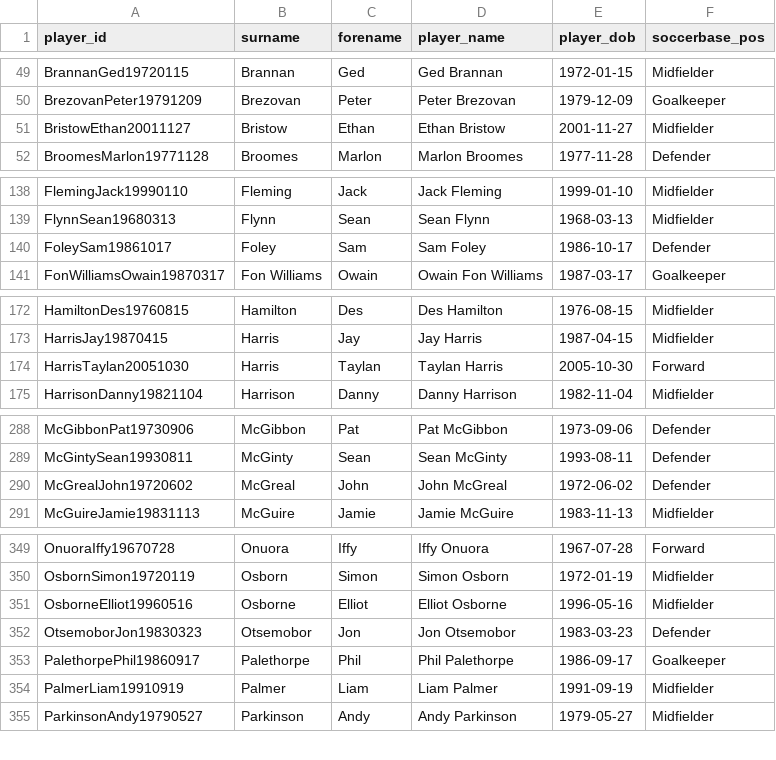
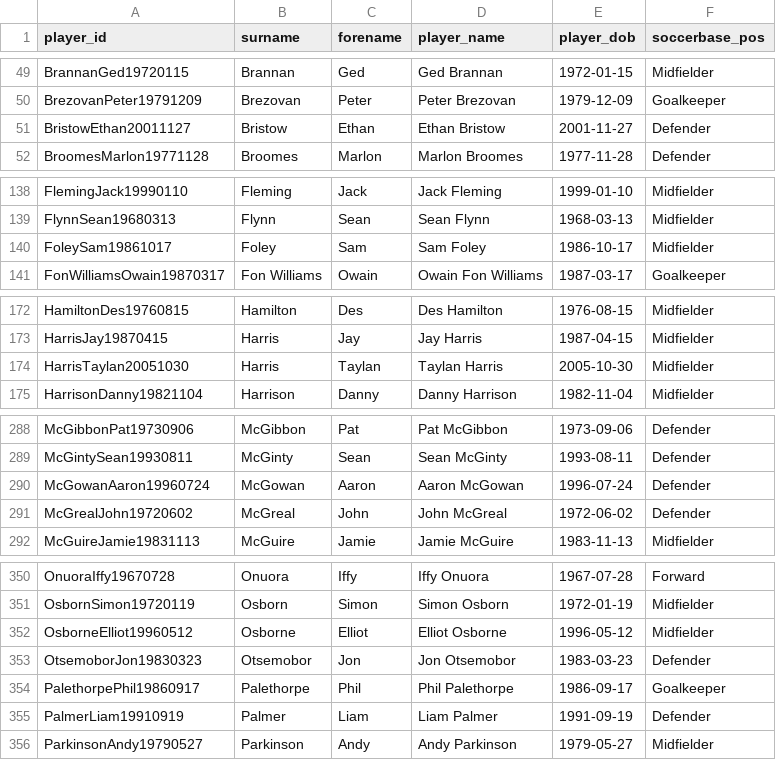
Before and after one commit to petebrown/wrangle-player-positions, a CSV file: output/soccerbase.csv, drawn as a sheet; only a part is shown, gaps mark what is left out; the diff covers the shown part only.

```diff
--- a/output/soccerbase.csv
+++ b/output/soccerbase.csv
@@ -50,3 +50,3 @@ BrannanGed19720115,Brannan,Ged,Ged Brannan,1972-01-15,Midfielder
 BrezovanPeter19791209,Brezovan,Peter,Peter Brezovan,1979-12-09,Goalkeeper
-BristowEthan20011127,Bristow,Ethan,Ethan Bristow,2001-11-27,Midfielder
+BristowEthan20011127,Bristow,Ethan,Ethan Bristow,2001-11-27,Defender
 BroomesMarlon19771128,Broomes,Marlon,Marlon Broomes,1977-11-28,Defender
@@ -139,3 +139,3 @@ FlemingJack19990110,Fleming,Jack,Jack Fleming,1999-01-10,Midfielder
 FlynnSean19680313,Flynn,Sean,Sean Flynn,1968-03-13,Midfielder
-FoleySam19861017,Foley,Sam,Sam Foley,1986-10-17,Defender
+FoleySam19861017,Foley,Sam,Sam Foley,1986-10-17,Midfielder
 FonWilliamsOwain19870317,Fon Williams,Owain,Owain Fon Williams,1987-03-17,Goalkeeper
@@ -173,3 +173,3 @@ HamiltonDes19760815,Hamilton,Des,Des Hamilton,1976-08-15,Midfielder
 HarrisJay19870415,Harris,Jay,Jay Harris,1987-04-15,Midfielder
-HarrisTaylan20051030,Harris,Taylan,Taylan Harris,2005-10-30,Forward
+HarrisTaylan20051030,Harris,Taylan,Taylan Harris,2005-10-30,Midfielder
 HarrisonDanny19821104,Harrison,Danny,Danny Harrison,1982-11-04,Midfielder
@@ -289,2 +289,3 @@ McGibbonPat19730906,McGibbon,Pat,Pat McGibbon,1973-09-06,Defender
 McGintySean19930811,McGinty,Sean,Sean McGinty,1993-08-11,Defender
+McGowanAaron19960724,McGowan,Aaron,Aaron McGowan,1996-07-24,Defender
 McGrealJohn19720602,McGreal,John,John McGreal,1972-06-02,Defender
@@ -350,6 +351,6 @@ OnuoraIffy19670728,Onuora,Iffy,Iffy Onuora,1967-07-28,Forward
 OsbornSimon19720119,Osborn,Simon,Simon Osborn,1972-01-19,Midfielder
-OsborneElliot19960516,Osborne,Elliot,Elliot Osborne,1996-05-16,Midfielder
+OsborneElliot19960512,Osborne,Elliot,Elliot Osborne,1996-05-12,Midfielder
 OtsemoborJon19830323,Otsemobor,Jon,Jon Otsemobor,1983-03-23,Defender
 PalethorpePhil19860917,Palethorpe,Phil,Phil Palethorpe,1986-09-17,Goalkeeper
-PalmerLiam19910919,Palmer,Liam,Liam Palmer,1991-09-19,Midfielder
+PalmerLiam19910919,Palmer,Liam,Liam Palmer,1991-09-19,Defender
 ParkinsonAndy19790527,Parkinson,Andy,Andy Parkinson,1979-05-27,Midfielder
```
Also changed, not shown: 12 edited cells elsewhere in this file, output/player-positions.csv.
